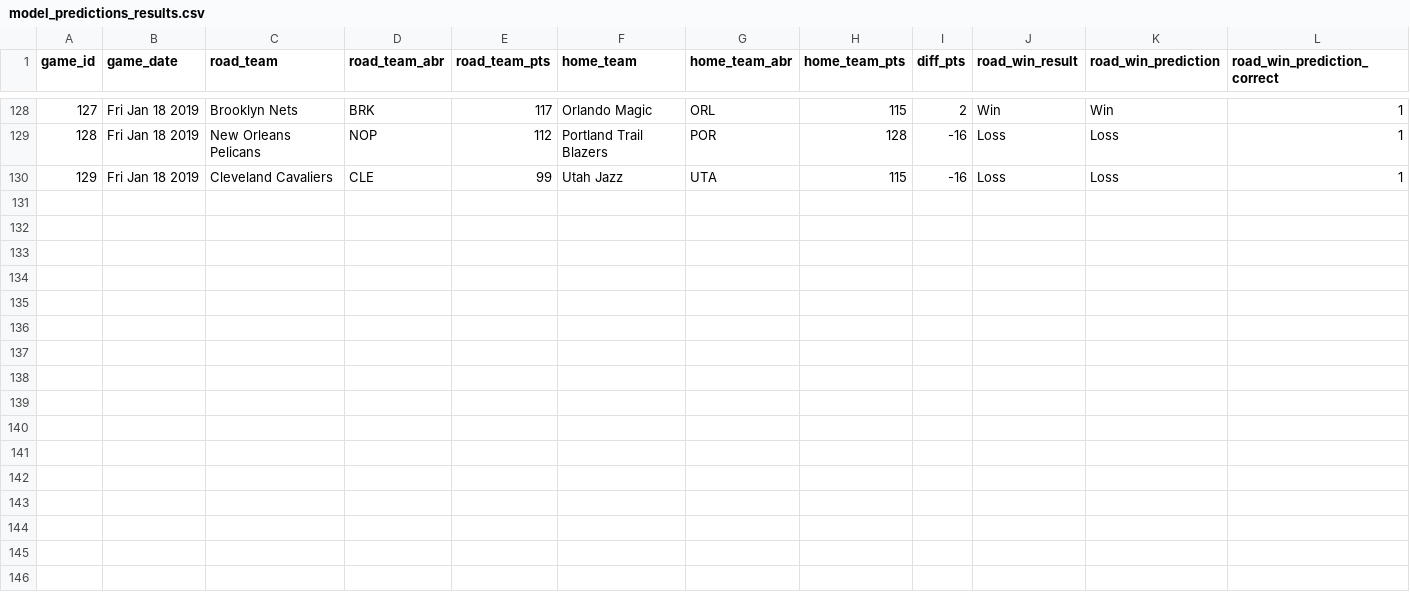
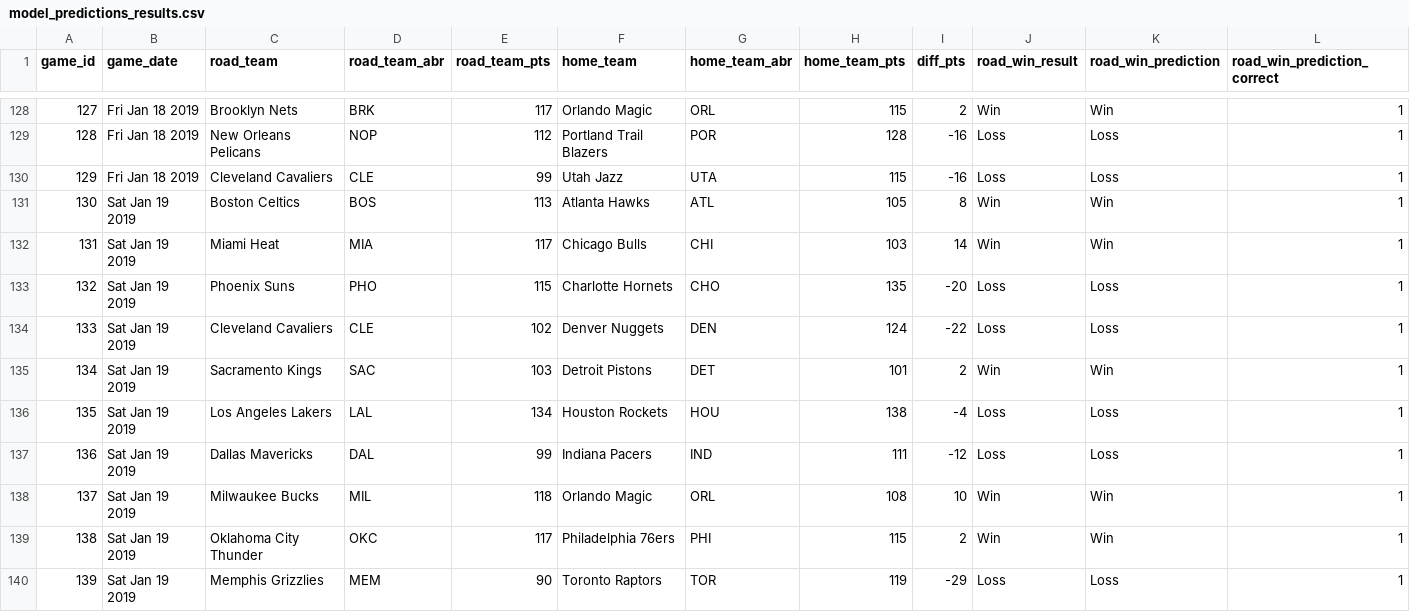
Before and after one commit to zsubhani/utexas_hw_python, a CSV file: model_predictions_results.csv, drawn as a sheet; only a part is shown, gaps mark what is left out.

Commit message:
updated results

```diff
--- a/model_predictions_results.csv
+++ b/model_predictions_results.csv
@@ -130 +130,11 @@
 129,Fri Jan 18 2019,Cleveland Cavaliers,CLE,99,Utah Jazz,UTA,115,-16,Loss,Loss,1
+130,Sat Jan 19 2019,Boston Celtics,BOS,113,Atlanta Hawks,ATL,105,8,Win,Win,1
+131,Sat Jan 19 2019,Miami Heat,MIA,117,Chicago Bulls,CHI,103,14,Win,Win,1
+132,Sat Jan 19 2019,Phoenix Suns,PHO,115,Charlotte Hornets,CHO,135,-20,Loss,Loss,1
+133,Sat Jan 19 2019,Cleveland Cavaliers,CLE,102,Denver Nuggets,DEN,124,-22,Loss,Loss,1
+134,Sat Jan 19 2019,Sacramento Kings,SAC,103,Detroit Pistons,DET,101,2,Win,Win,1
+135,Sat Jan 19 2019,Los Angeles Lakers,LAL,134,Houston Rockets,HOU,138,-4,Loss,Loss,1
+136,Sat Jan 19 2019,Dallas Mavericks,DAL,99,Indiana Pacers,IND,111,-12,Loss,Loss,1
+137,Sat Jan 19 2019,Milwaukee Bucks,MIL,118,Orlando Magic,ORL,108,10,Win,Win,1
+138,Sat Jan 19 2019,Oklahoma City Thunder,OKC,117,Philadelphia 76ers,PHI,115,2,Win,Win,1
+139,Sat Jan 19 2019,Memphis Grizzlies,MEM,90,Toronto Raptors,TOR,119,-29,Loss,Loss,1
```
